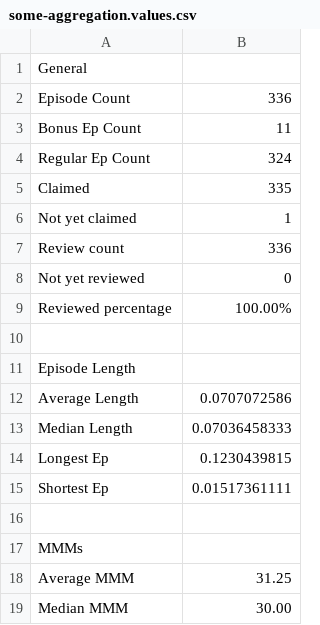
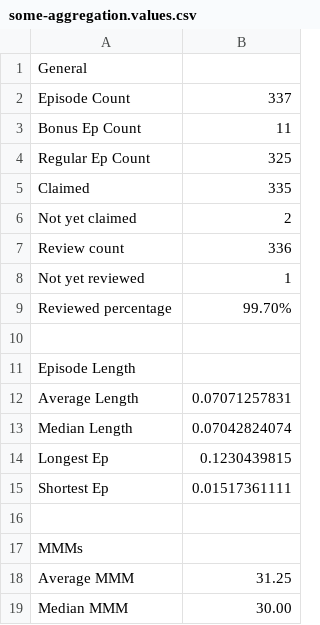
Before and after one commit to jbennygold/transcript-app, a CSV file: data/sheet-backup/some-aggregation.values.csv, drawn as a sheet; only a part is shown.

```diff
--- a/data/sheet-backup/some-aggregation.values.csv
+++ b/data/sheet-backup/some-aggregation.values.csv
@@ -1,14 +1,14 @@
 General
-Episode Count,336
+Episode Count,337
 Bonus Ep Count,11
-Regular Ep Count,324
+Regular Ep Count,325
 Claimed,335
-Not yet claimed,1
+Not yet claimed,2
 Review count,336
-Not yet reviewed,0
-Reviewed percentage,100.00%
+Not yet reviewed,1
+Reviewed percentage,99.70%
 
 Episode Length
-Average Length,0.0707072586
-Median Length,0.07036458333
+Average Length,0.07071257831
+Median Length,0.07042824074
 Longest Ep,0.1230439815
```
Also changed, not shown: data/sheet-backup/jason-fields.values.csv, data/sheet-backup/pod-data-detail.formulas.csv, 3 other files.
